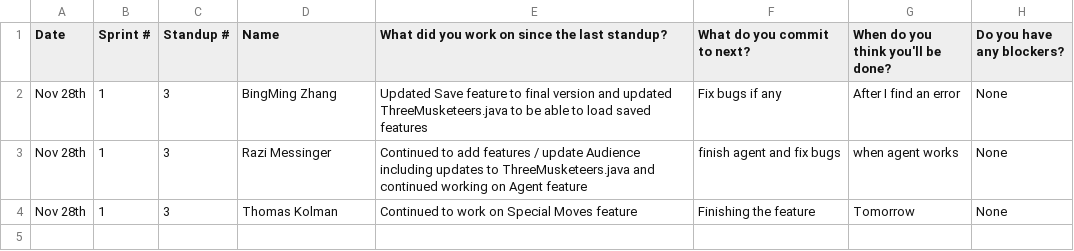
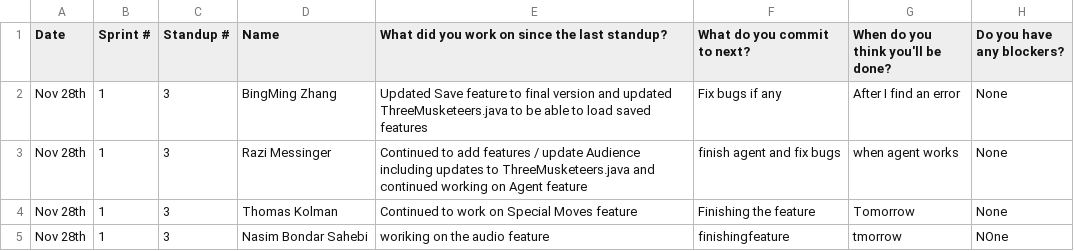
Before and after one commit to sogolsahebi/Threemusketeers-JavaAdventure, a CSV file: doc/s1/standups/standup3.csv, drawn as a sheet.

Commit message:
Update standup3.csv

```diff
--- a/doc/s1/standups/standup3.csv
+++ b/doc/s1/standups/standup3.csv
@@ -4 +4,2 @@ Nov 28th, 1, 3, Razi Messinger, Continued to add features / update Audience incl
 Nov 28th, 1, 3, Thomas Kolman, Continued to work on Special Moves feature, Finishing the feature, Tomorrow, None
+Nov 28th,1,3,Nasim Bondar Sahebi,woriking on the audio feature ,finishingfeature  ,tmorrow ,NOne
```
